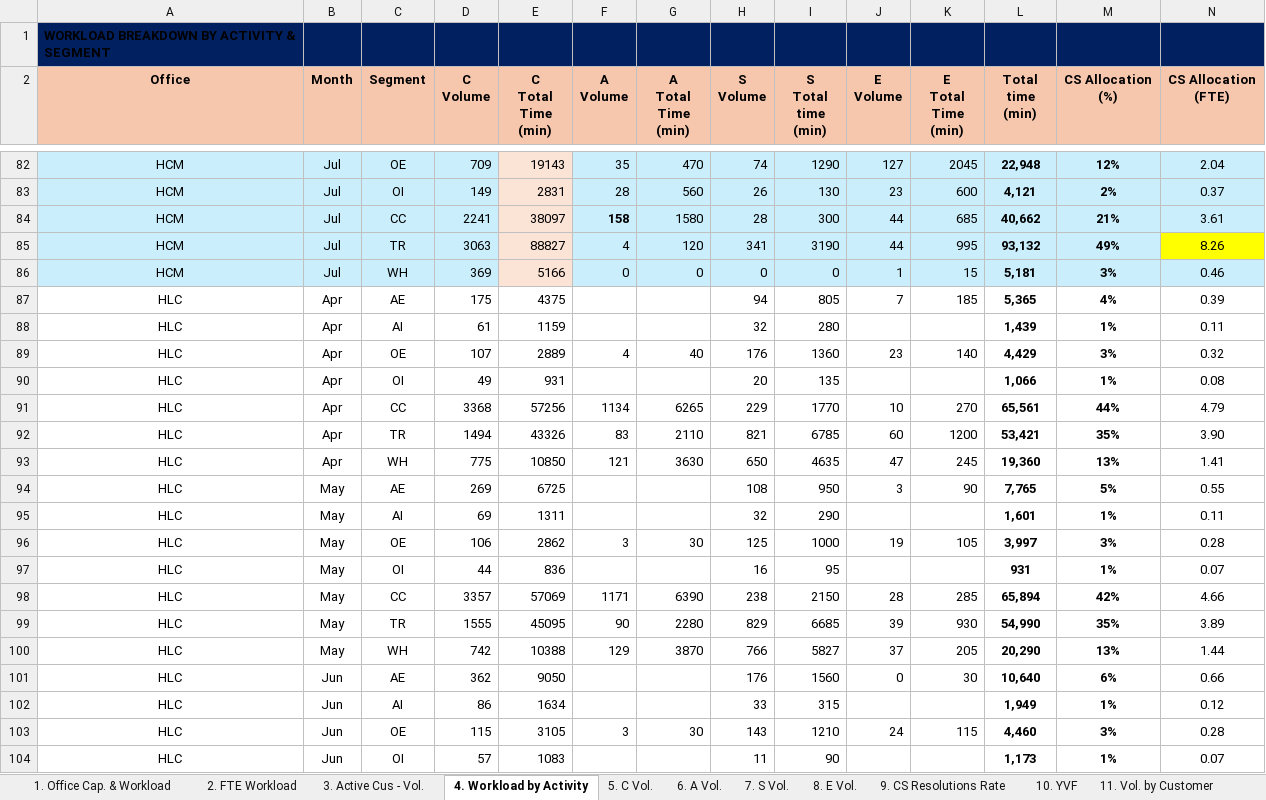
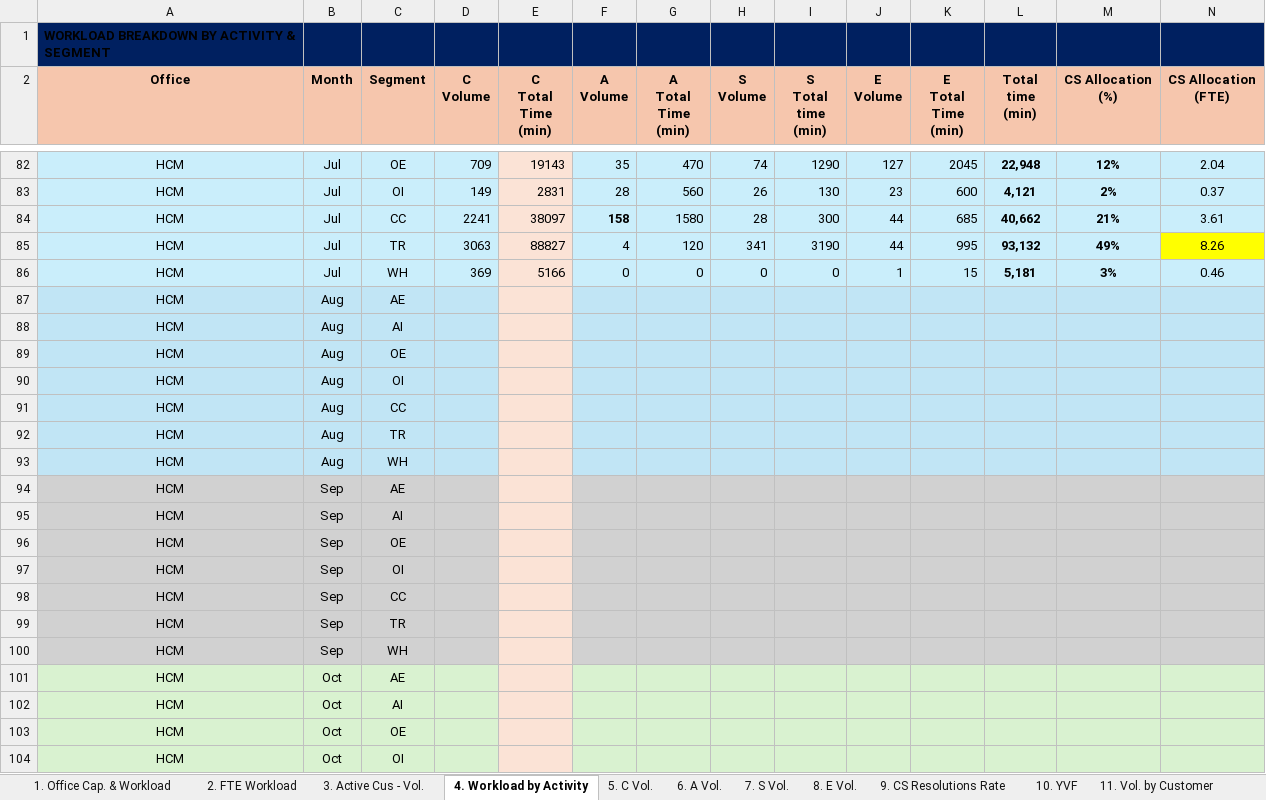
Before and after one commit to NgocYlvn/cs_workload_capacity_2026FY, an Excel workbook: (Not for Office Input) MASTER DATA SOURCE.xlsm, sheet 4. Workload by Activity, drawn as a sheet; only a part is shown, gaps mark what is left out; the shorter side is filled out with more unchanged rows; values as stored, in another font and other column widths than the file's, no borders; conditional formats not drawn; rows hold the shown columns only; the diff covers the shown part only; the diff names each change by its address in the sheet, - before the commit and + after, or states it on an @@ line.

```diff
--- a/(Not for Office Input) MASTER DATA SOURCE.xlsm (sheet 4. Workload by Activity)
+++ b/(Not for Office Input) MASTER DATA SOURCE.xlsm (sheet 4. Workload by Activity)
+row 87: HCM | Aug | AE
+row 88: HCM | Aug | AI
+row 89: HCM | Aug | OE
+row 90: HCM | Aug | OI
+row 91: HCM | Aug | CC
+row 92: HCM | Aug | TR
+row 93: HCM | Aug | WH
+row 94: HCM | Sep | AE
+row 95: HCM | Sep | AI
+row 96: HCM | Sep | OE
+row 97: HCM | Sep | OI
+row 98: HCM | Sep | CC
+row 99: HCM | Sep | TR
+row 100: HCM | Sep | WH
+row 101: HCM | Oct | AE
+row 102: HCM | Oct | AI
+row 103: HCM | Oct | OE
+row 104: HCM | Oct | OI
```
Also changed, not shown: 10 added rows, 36 edited cells and cell formats elsewhere in this sheet, sheet 2. FTE Workload, sheet 1. Office Cap. & Workload, sheet 7. S Vol., sheet 5. C Vol., sheet 3. Active Cus - Vol., charts or pictures.
